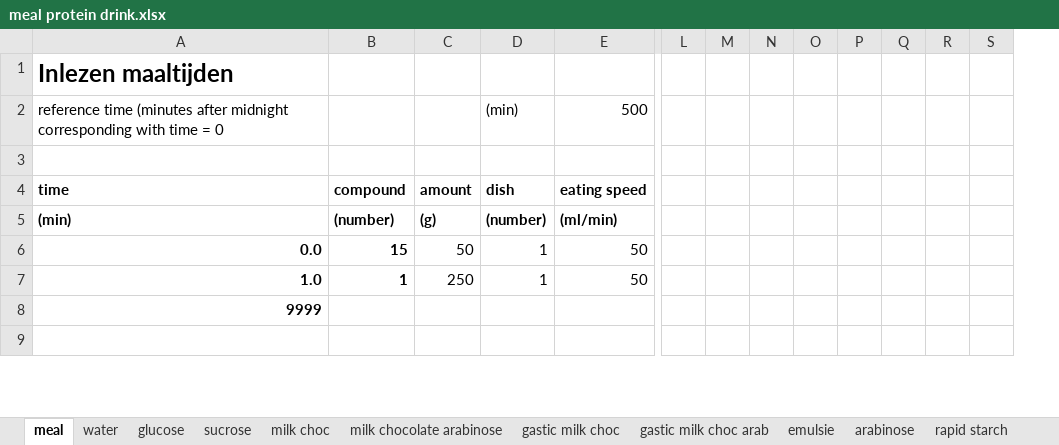
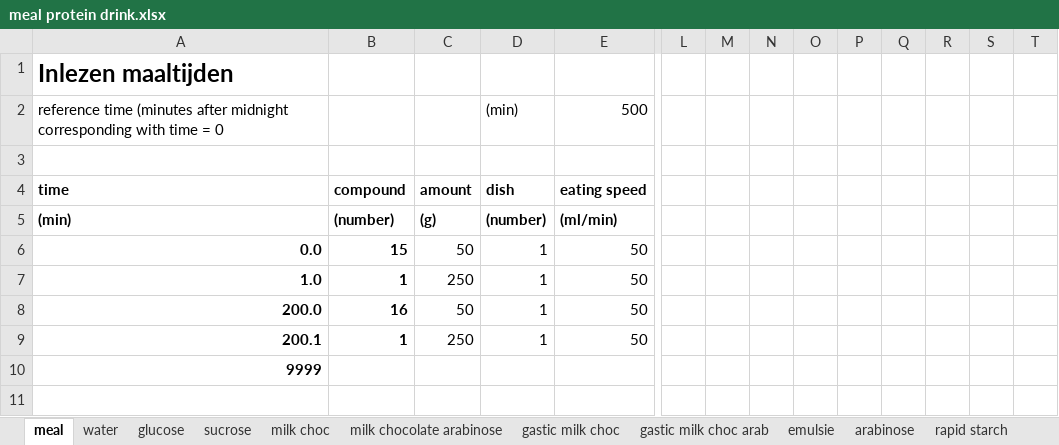
Before and after one commit to Georgevanaken/DigSim, an Excel workbook: meal protein drink.xlsx, sheet meal, drawn as a sheet; only a part is shown, gaps mark what is left out; values as stored, in another font and other column widths than the file's, no borders; rows hold the shown columns only; the diff names each change by its address in the sheet, - before the commit and + after, or states it on an @@ line.

```diff
--- a/meal protein drink.xlsx (sheet meal)
+++ b/meal protein drink.xlsx (sheet meal)
+column S, empty
+row 8: 200.0 | 16 | 50 | 1 | 50
+row 9: 200.1 | 1 | 250 | 1 | 50
```
Also changed, not shown: formulas that keep their value, 17 other files.
